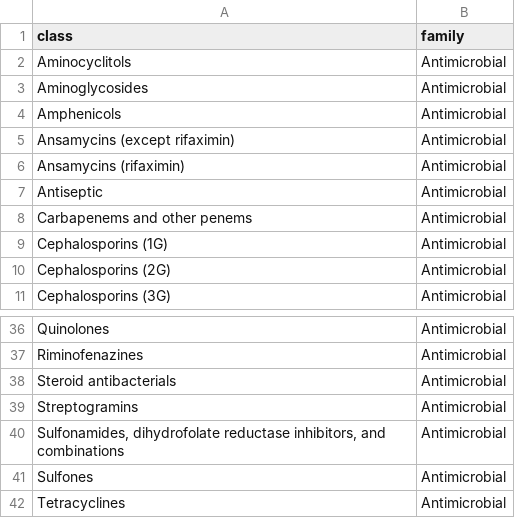
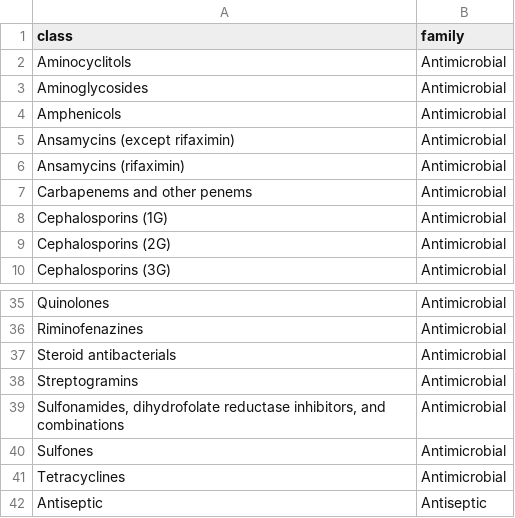
Before and after one commit to kvnb/medicinal-products, a CSV file: dictionaries/components/therapeutic-classes.csv, drawn as a sheet; only a part is shown, gaps mark what is left out; removed rows and columns are numbered as before the commit, all else as after; the diff names each change by its address in the sheet, - before the commit and + after, or states it on an @@ line.

```diff
--- a/dictionaries/components/therapeutic-classes.csv
+++ b/dictionaries/components/therapeutic-classes.csv
-row 7: Antiseptic | Antimicrobial
+row 42: Antiseptic | Antiseptic
```
Also changed, not shown: dictionaries/components/drug-forms.csv, 1 other file.
